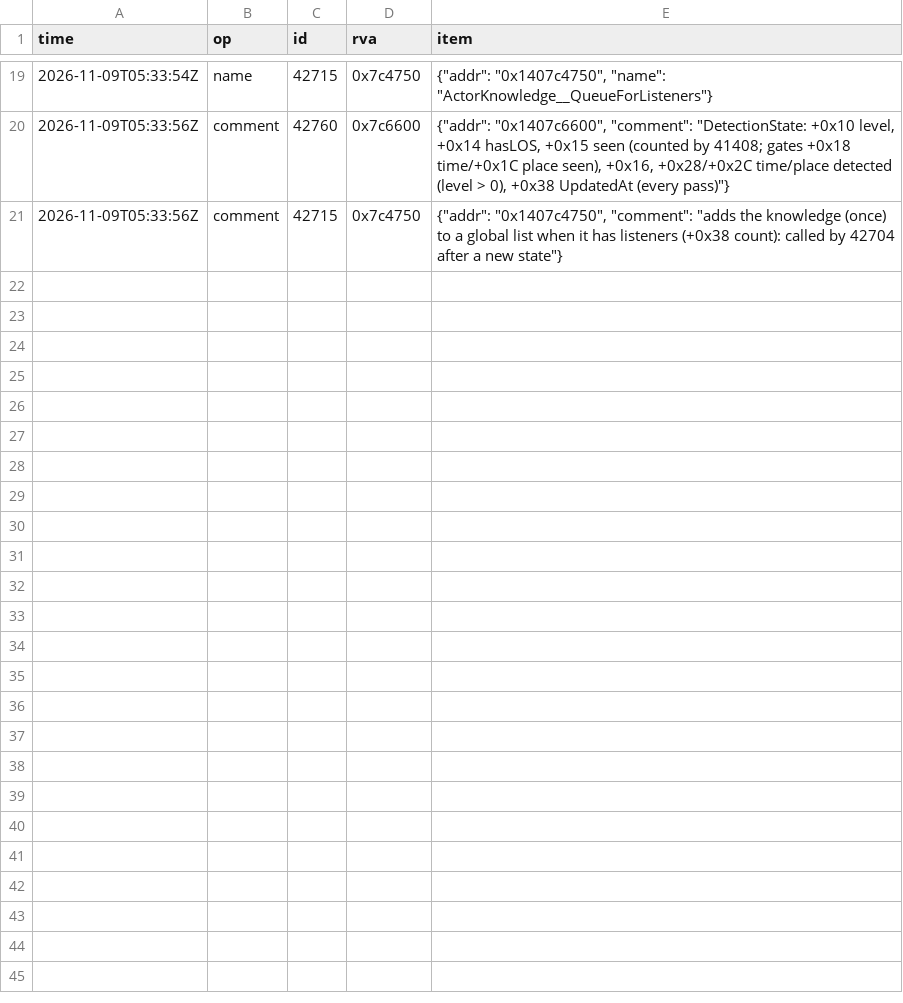
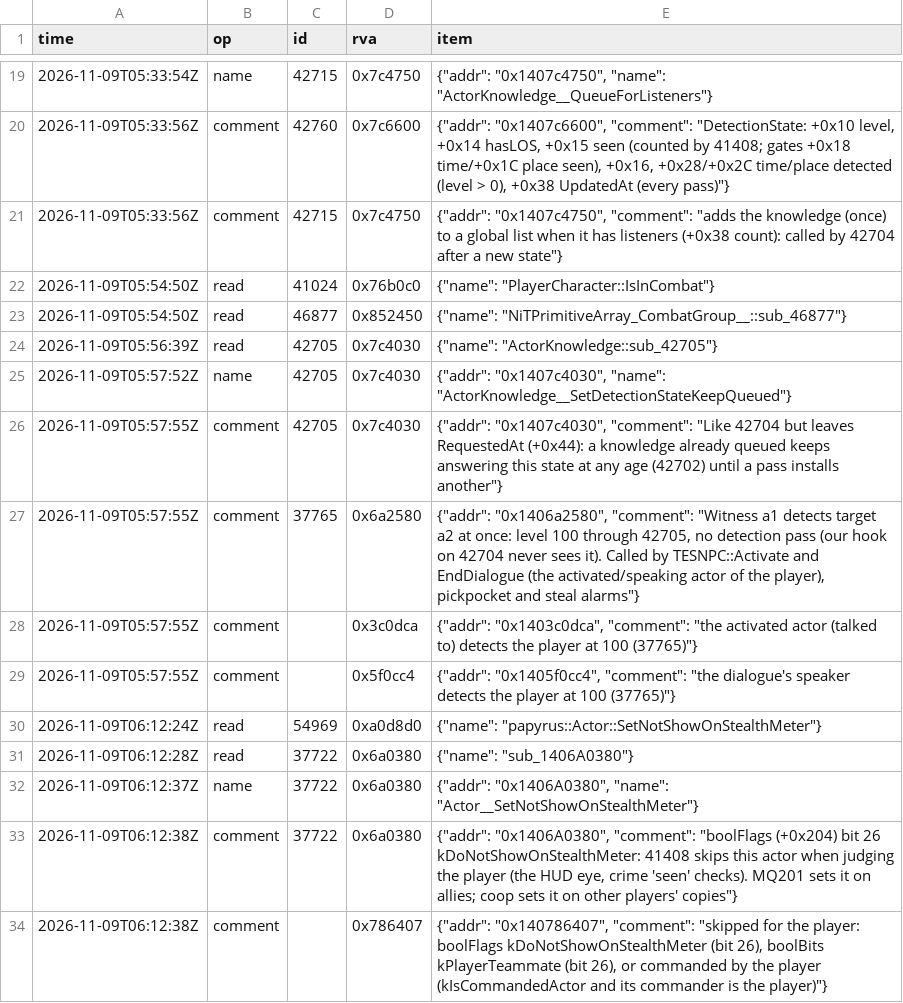
Before and after one commit to blockheads/SkyrimCoop, a TSV file: docs/re/journal/1.7.104/agent-sneak-eye-looking.tsv, drawn as a sheet; only a part is shown, gaps mark what is left out; the diff names each change by its address in the sheet, - before the commit and + after, or states it on an @@ line.

```diff
--- a/docs/re/journal/1.7.104/agent-sneak-eye-looking.tsv
+++ b/docs/re/journal/1.7.104/agent-sneak-eye-looking.tsv
+row 22: 2026-11-09T05:54:50Z | read | 41024 | 0x76b0c0 | {"name": "PlayerCharacter::IsInCombat"}
+row 23: 2026-11-09T05:54:50Z | read | 46877 | 0x852450 | {"name": "NiTPrimitiveArray_CombatGroup__::sub_46877"}
+row 24: 2026-11-09T05:56:39Z | read | 42705 | 0x7c4030 | {"name": "ActorKnowledge::sub_42705"}
+row 25: 2026-11-09T05:57:52Z | name | 42705 | 0x7c4030 | {"addr": "0x1407c4030", "name": "ActorKnowledge__SetDetectionStateKeepQueued"}
+row 26: 2026-11-09T05:57:55Z | comment | 42705 | 0x7c4030 | {"addr": "0x1407c4030", "comment": "Like 42704 but leaves RequestedAt (+0x44): a knowledge already queued keeps answering this state at any age (42702) until a pass installs another"}
+row 27: 2026-11-09T05:57:55Z | comment | 37765 | 0x6a2580 | {"addr": "0x1406a2580", "comment": "Witness a1 detects target a2 at once: level 100 through 42705, no detection pass (our hook on 42704 never sees it). Called by TESNPC::Activate and EndDialogue (the activated/speaking actor of the player), pickpocket and steal alarms"}
+row 28: 2026-11-09T05:57:55Z | comment |  | 0x3c0dca | {"addr": "0x1403c0dca", "comment": "the activated actor (talked to) detects the player at 100 (37765)"}
+row 29: 2026-11-09T05:57:55Z | comment |  | 0x5f0cc4 | {"addr": "0x1405f0cc4", "comment": "the dialogue's speaker detects the player at 100 (37765)"}
+row 30: 2026-11-09T06:12:24Z | read | 54969 | 0xa0d8d0 | {"name": "papyrus::Actor::SetNotShowOnStealthMeter"}
+row 31: 2026-11-09T06:12:28Z | read | 37722 | 0x6a0380 | {"name": "sub_1406A0380"}
+row 32: 2026-11-09T06:12:37Z | name | 37722 | 0x6a0380 | {"addr": "0x1406A0380", "name": "Actor__SetNotShowOnStealthMeter"}
+row 33: 2026-11-09T06:12:38Z | comment | 37722 | 0x6a0380 | {"addr": "0x1406A0380", "comment": "boolFlags (+0x204) bit 26 kDoNotShowOnStealthMeter: 41408 skips this actor when judging the player (the HUD eye, crime 'seen' checks). MQ201 sets it on allies; coop sets it on other players' copies"}
+row 34: 2026-11-09T06:12:38Z | comment |  | 0x786407 | {"addr": "0x140786407", "comment": "skipped for the player: boolFlags kDoNotShowOnStealthMeter (bit 26), boolBits kPlayerTeammate (bit 26), or commanded by the player (kIsCommandedActor and its commander is the player)"}
```
Also changed, not shown: 14 other files.
